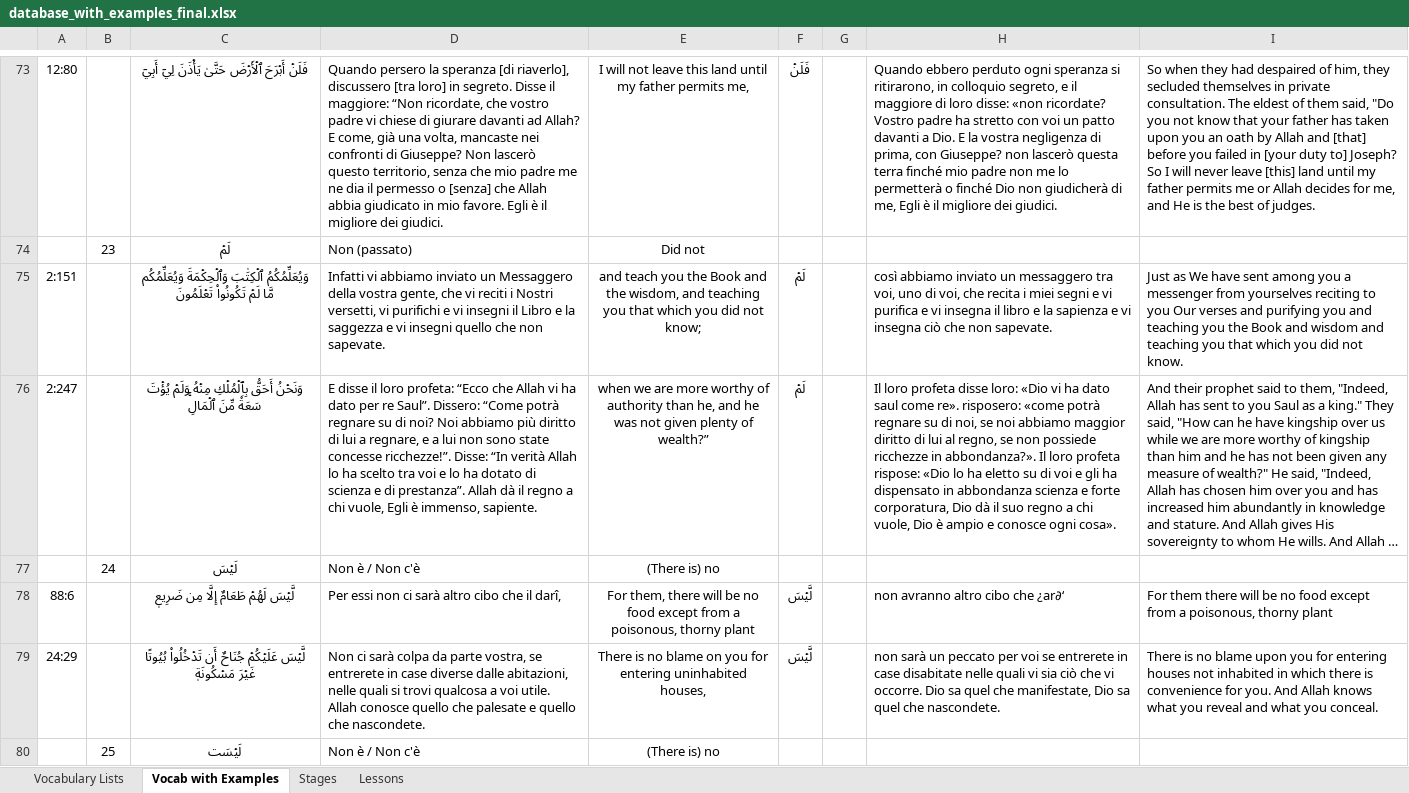
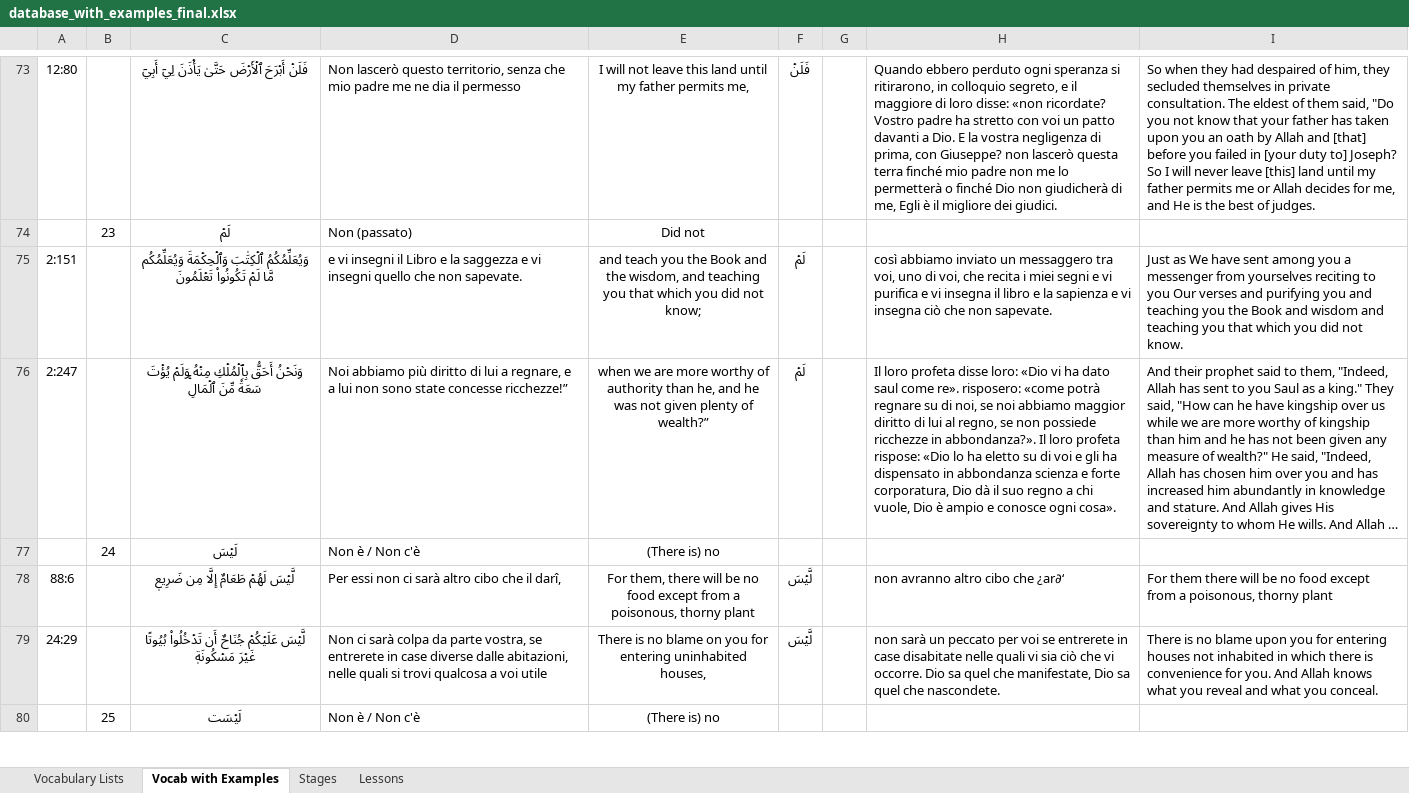
Before and after one commit to aventayman/arabic101_translation, an Excel workbook: database_with_examples_final.xlsx, sheet Vocab with Examples, drawn as a sheet; only a part is shown, gaps mark what is left out; long unchanged cells end in …; values as stored, in another font and other column widths than the file's, no borders; the diff covers the shown part only; the diff names each change by its address in the sheet, - before the commit and + after, or states it on an @@ line.

Commit message:
Remove outdated database example file and update final database file with new changes

```diff
--- a/database_with_examples_final.xlsx (sheet Vocab with Examples)
+++ b/database_with_examples_final.xlsx (sheet Vocab with Examples)
-D73: Quando persero la speranza [di riaverlo], discussero [tra loro] in segreto. Disse il maggiore: “Non ricordate, che vostro padre vi chiese di giurare davanti ad Allah? E come, già una volta, mancaste nei confronti di Giuseppe? Non lascerò questo territorio, senza che mio padre me ne dia il permesso o [senza] che Allah abbia giudicato in mio favore. Egli è il migliore dei giudici.
+D73: Non lascerò questo territorio, senza che mio padre me ne dia il permesso
-D75: Infatti vi abbiamo inviato un Messaggero della vostra gente, che vi reciti i Nostri versetti, vi purifichi e vi…
+D75: e vi…
-D76: E disse il loro profeta: “Ecco che Allah vi ha dato per re Saul”. Dissero: “Come potrà regnare su di noi? Noi abbiamo più diritto di lui a regnare, e a lui non sono state concesse ricchezze!”. Disse: “In verità Allah lo ha scelto tra voi e lo ha dotato di scienza e di prestanza”. Allah dà il regno a chi vuole, Egli è immenso, sapiente.
+D76: Noi abbiamo più diritto di lui a regnare, e a lui non sono state concesse ricchezze!”
-D79: …a voi utile. Allah conosce quello che palesate e quello che nascondete.
+D79: …a voi utile
```
Also changed, not shown: 85 edited cells elsewhere in this sheet, sheet Vocabulary Lists, 2 other files.
